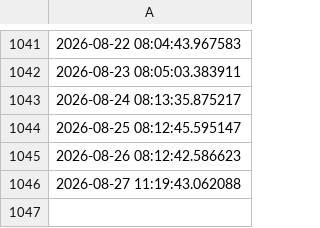
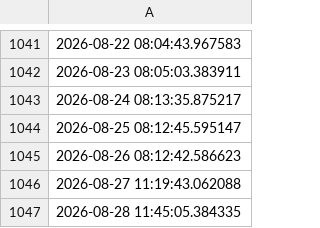
Before and after one commit to ONEcampaign/sdr_tracker, a CSV file: output/rst_updates.csv, drawn as a sheet; only a part is shown, gaps mark what is left out.

```diff
--- a/output/rst_updates.csv
+++ b/output/rst_updates.csv
@@ -1046 +1046,2 @@
 2026-08-27 11:19:43.062088
+2026-08-28 11:45:05.384335
```
